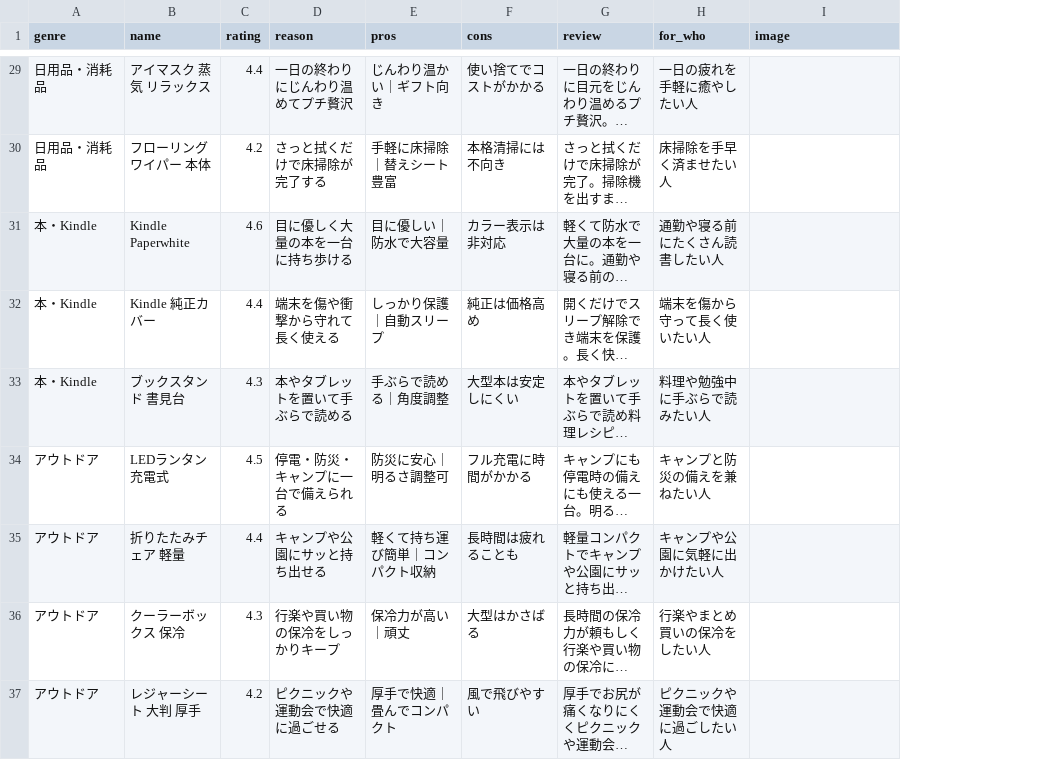
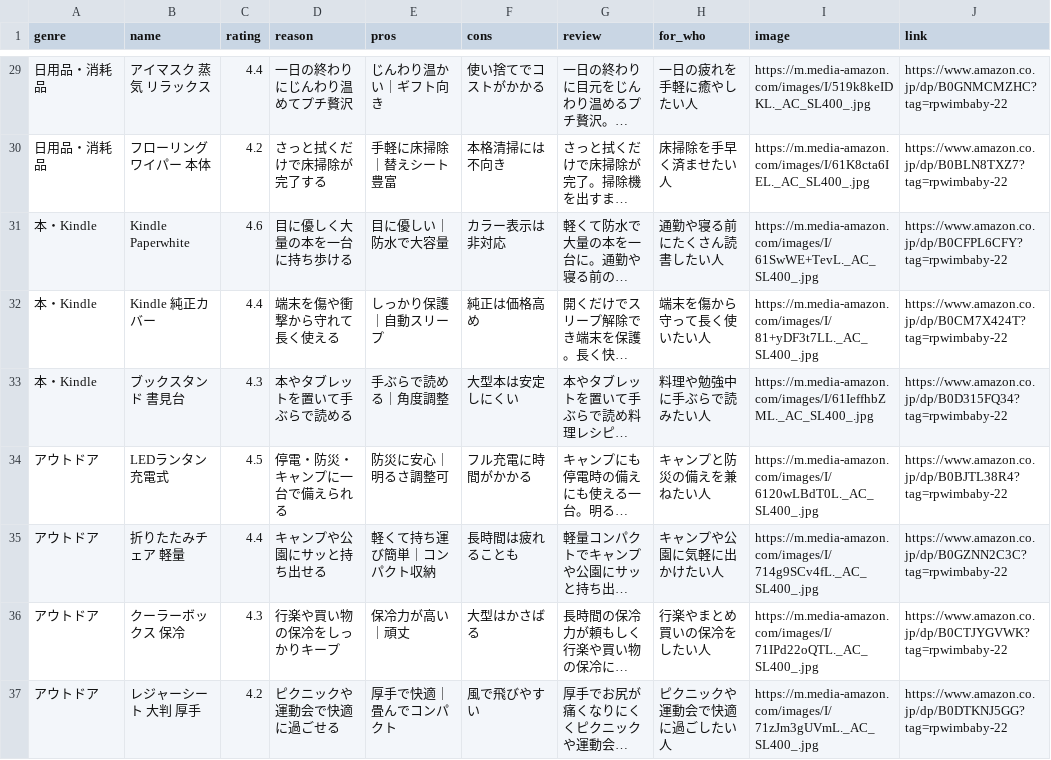
Before and after one commit to rpwimbaby/movie-ranking, a CSV file: products.csv, drawn as a sheet; only a part is shown, gaps mark what is left out; long unchanged cells end in …; the diff covers the shown part only; the diff names each change by its address in the sheet, - before the commit and + after, or states it on an @@ line.

```diff
--- a/products.csv
+++ b/products.csv
+column J (link), rows 29-37: https://www.amazon.co.jp/dp/B0GNMCMZHC?tag=rpwimbaby-22 | https://www.amazon.co.jp/dp/B0BLN8TXZ7?tag=rpwimbaby-22 | https://www.amazon.co.jp/dp/B0CFPL6CFY?tag=rpwimbaby-22 | https://www.amazon.co.jp/dp/B0CM7X424T?tag=rpwimbaby-22 | https://www.amazon.co.jp/dp/B0D315FQ34?tag=rpwimbaby-22 | https://www.amazon.co.jp/dp/B0BJTL38R4?tag=rpwimbaby-22 | https://www.amazon.co.jp/dp/B0GZNN2C3C?tag=rpwimbaby-22 | https://www.amazon.co.jp/dp/B0CTJYGVWK?tag=rpwimbaby-22 | https://www.amazon.co.jp/dp/B0DTKNJ5GG?tag=rpwimbaby-22
-I29 (image): (empty)
+I29 (image): https://m.media-amazon.com/images/I/519k8keIDKL._AC_SL400_.jpg
-I30 (image): (empty)
+I30 (image): https://m.media-amazon.com/images/I/61K8cta6IEL._AC_SL400_.jpg
-I31 (image): (empty)
+I31 (image): https://m.media-amazon.com/images/I/61SwWE+TevL._AC_SL400_.jpg
-I32 (image): (empty)
+I32 (image): https://m.media-amazon.com/images/I/81+yDF3t7LL._AC_SL400_.jpg
-I33 (image): (empty)
+I33 (image): https://m.media-amazon.com/images/I/61IeffhbZML._AC_SL400_.jpg
-I34 (image): (empty)
+I34 (image): https://m.media-amazon.com/images/I/6120wLBdT0L._AC_SL400_.jpg
-I35 (image): (empty)
+I35 (image): https://m.media-amazon.com/images/I/714g9SCv4fL._AC_SL400_.jpg
-I36 (image): (empty)
+I36 (image): https://m.media-amazon.com/images/I/71IPd22oQTL._AC_SL400_.jpg
-I37 (image): (empty)
+I37 (image): https://m.media-amazon.com/images/I/71zJm3gUVmL._AC_SL400_.jpg
```
Also changed, not shown: 27 edited cells elsewhere in this file, 40 other files.
